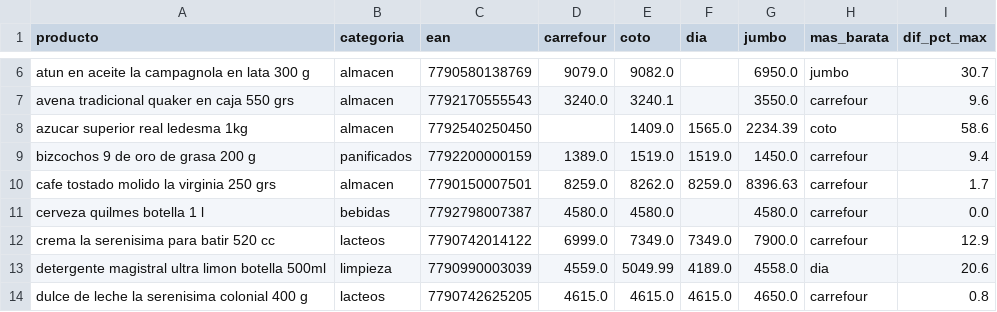
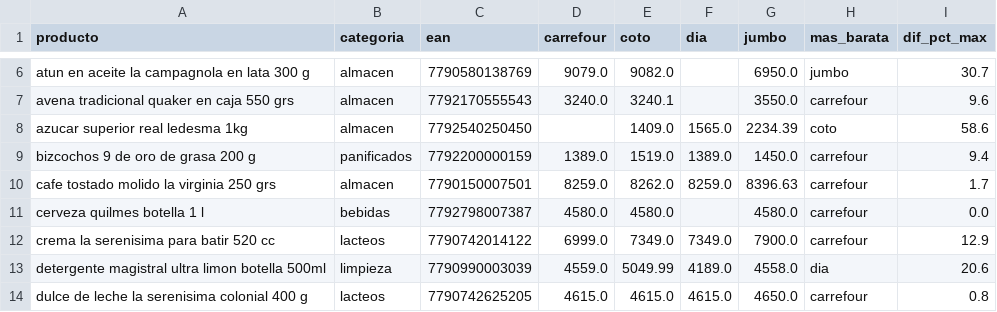
Before and after one commit to licgermancardenas-crypto/precios_argentina2026, a CSV file: data/public/comparador.csv, drawn as a sheet; only a part is shown, gaps mark what is left out.

```diff
--- a/data/public/comparador.csv
+++ b/data/public/comparador.csv
@@ -8,3 +8,3 @@ avena tradicional quaker en caja 550 grs,almacen,7792170555543,3240.0,3240.1,,35
 azucar superior real ledesma 1kg,almacen,7792540250450,,1409.0,1565.0,2234.39,coto,58.6
-bizcochos 9 de oro de grasa 200 g,panificados,7792200000159,1389.0,1519.0,1519.0,1450.0,carrefour,9.4
+bizcochos 9 de oro de grasa 200 g,panificados,7792200000159,1389.0,1519.0,1389.0,1450.0,carrefour,9.4
 cafe tostado molido la virginia 250 grs,almacen,7790150007501,8259.0,8262.0,8259.0,8396.63,carrefour,1.7
```
Also changed, not shown: data/public/indice_canasta.csv, data/public/regresores.csv, 12 other files.
